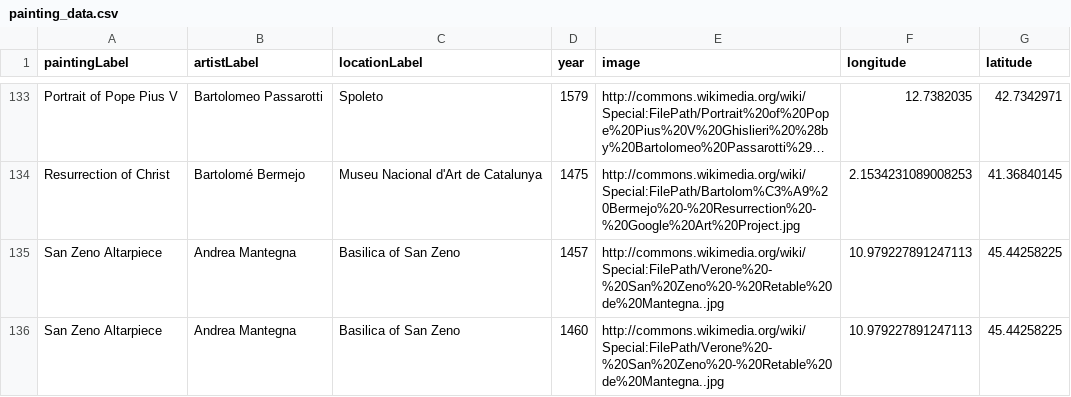
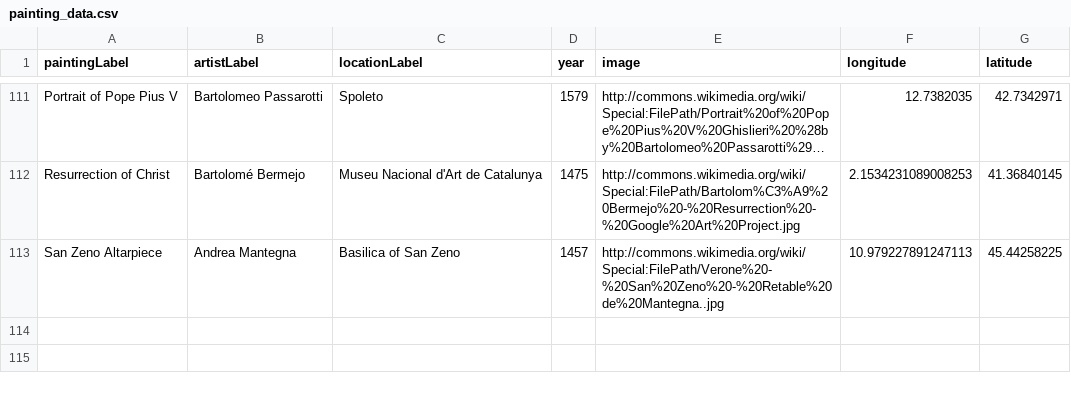
Before and after one commit to lnguyen2693/TuftsIntroDH-FinalProject, a CSV file: data/painting_data.csv, drawn as a sheet; only a part is shown, gaps mark what is left out; long unchanged cells end in …; the diff covers the shown part only; the diff names each change by its address in the sheet, - before the commit and + after, or states it on an @@ line.

```diff
--- a/data/painting_data.csv
+++ b/data/painting_data.csv
-row 136: San Zeno Altarpiece | Andrea Mantegna | Basilica of San Zeno | 1460 | http://commons.wikimedia.org/wiki/Special:FilePath/Verone%20-%20San%20Zeno%20-%20Retable%20de%20Mantegna..jpg | 10.979227891247113 | 45.44258225
```
Also changed, not shown: 22 removed rows elsewhere in this file, 1 other file.
